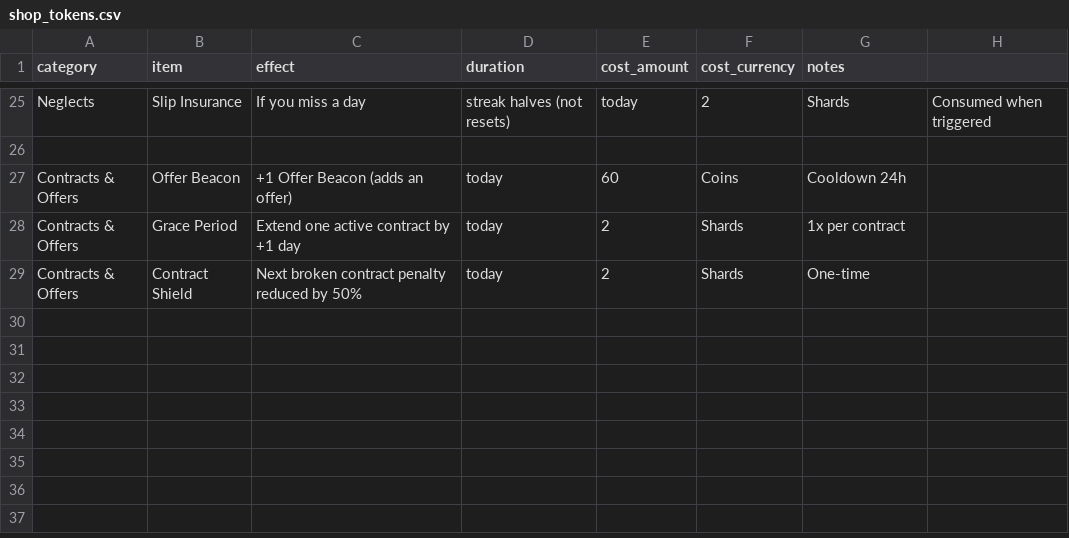
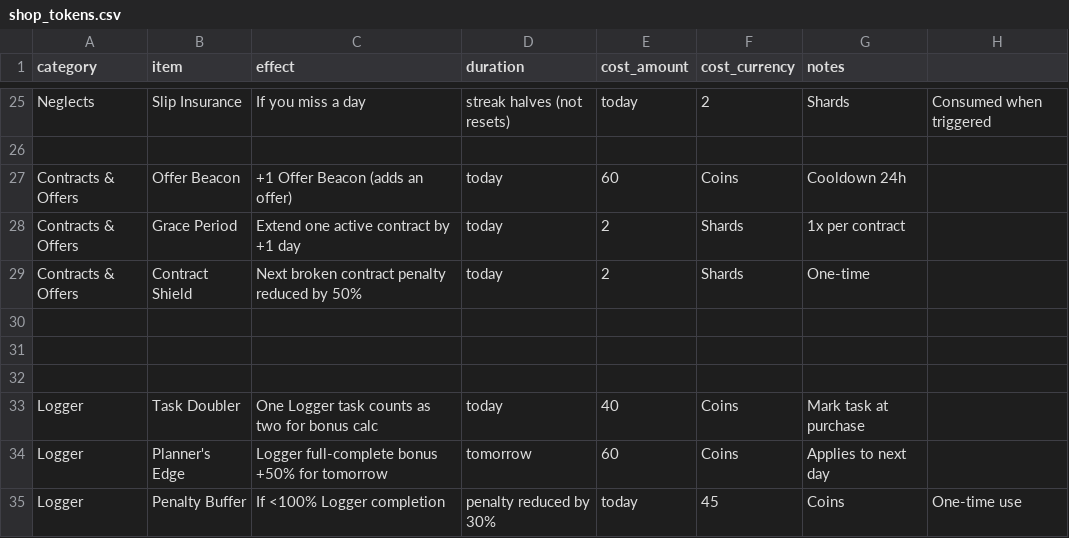
Before and after one commit to shuklashreyas/SoloLeveller, a CSV file: data/shop_tokens.csv, drawn as a sheet; only a part is shown, gaps mark what is left out.

Commit message:
Feature : Logger tokens working

```diff
--- a/data/shop_tokens.csv
+++ b/data/shop_tokens.csv
@@ -29 +29,7 @@ Contracts & Offers,Grace Period,Extend one active contract by +1 day,today,2,Sha
 Contracts & Offers,Contract Shield,Next broken contract penalty reduced by 50%,today,2,Shards,One-time
+
+
+
+Logger,Task Doubler,One Logger task counts as two for bonus calc,today,40,Coins,Mark task at purchase
+Logger,Planner's Edge,Logger full-complete bonus +50% for tomorrow,tomorrow,60,Coins,Applies to next day
+Logger,Penalty Buffer,If <100% Logger completion, penalty reduced by 30%,today,45,Coins,One-time use
```
Also changed, not shown: 6 other files.
